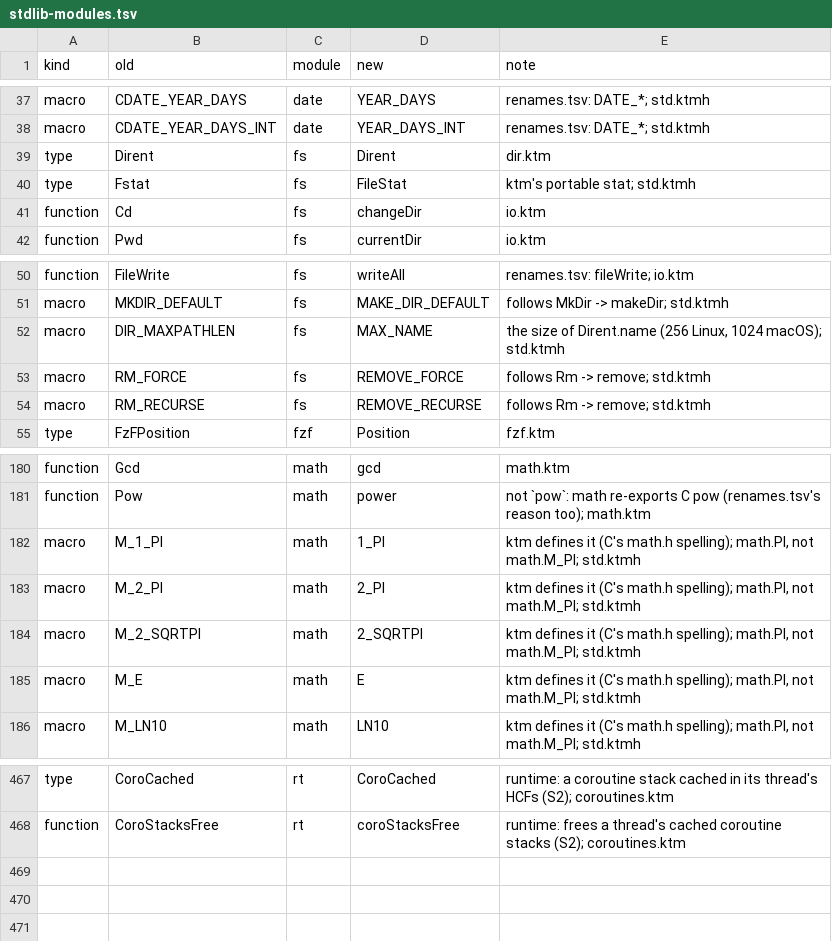
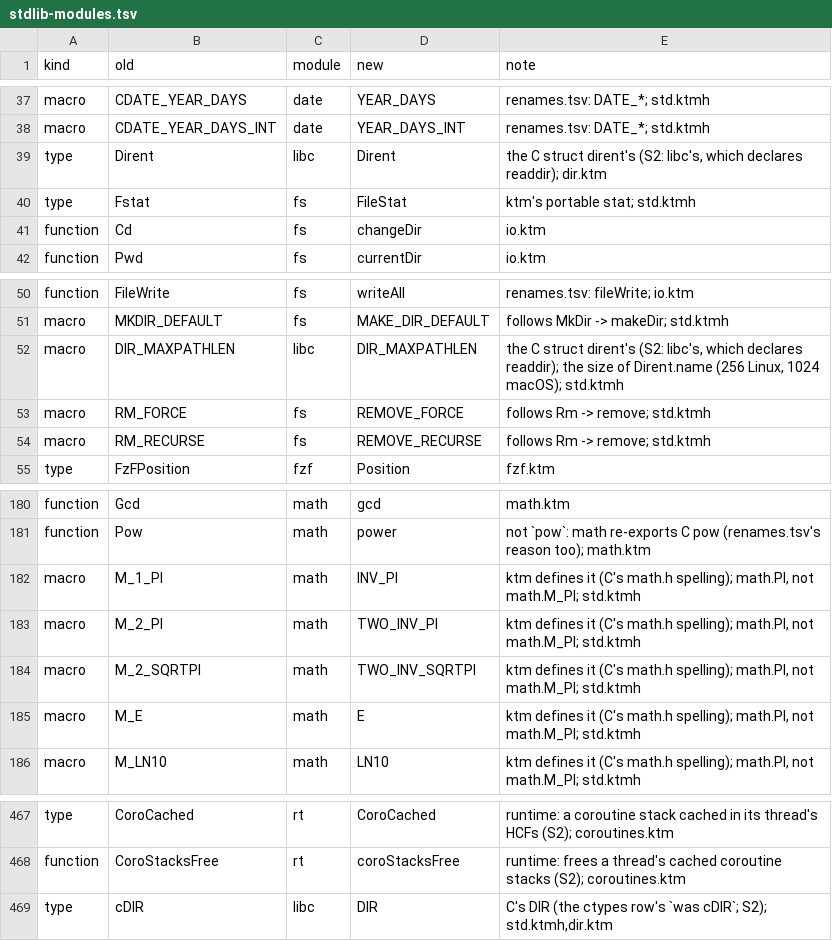
Before and after one commit to ozzenerol/ktm-lang, a TSV file: tools/convert/stdlib-modules.tsv, drawn as a sheet; only a part is shown, gaps mark what is left out.

Commit message:
feat: converter: src/std's container functions become methods (definition and self), own types and skipped #if text by the map's names, all of a module file's pass buffers recognised; split.py: header-only repeats dropped, libc's prototypes extern; map: M_1_PI and co. valid names, Dirent/DIR_MAXPATHLEN/cDIR in libc

```diff
--- a/tools/convert/stdlib-modules.tsv
+++ b/tools/convert/stdlib-modules.tsv
@@ -38,3 +38,3 @@ macro	CDATE_YEAR_DAYS	date	YEAR_DAYS	renames.tsv: DATE_*; std.ktmh
 macro	CDATE_YEAR_DAYS_INT	date	YEAR_DAYS_INT	renames.tsv: DATE_*; std.ktmh
-type	Dirent	fs	Dirent	dir.ktm
+type	Dirent	libc	Dirent	the C struct dirent's (S2: libc's, which declares readdir); dir.ktm
 type	Fstat	fs	FileStat	ktm's portable stat; std.ktmh
@@ -51,3 +51,3 @@ function	FileWrite	fs	writeAll	renames.tsv: fileWrite; io.ktm
 macro	MKDIR_DEFAULT	fs	MAKE_DIR_DEFAULT	follows MkDir -> makeDir; std.ktmh
-macro	DIR_MAXPATHLEN	fs	MAX_NAME	the size of Dirent.name (256 Linux, 1024 macOS); std.ktmh
+macro	DIR_MAXPATHLEN	libc	DIR_MAXPATHLEN	the C struct dirent's (S2: libc's, which declares readdir); the size of Dirent.name (256 Linux, 1024 macOS); std.ktmh
 macro	RM_FORCE	fs	REMOVE_FORCE	follows Rm -> remove; std.ktmh
@@ -181,5 +181,5 @@ function	Gcd	math	gcd	math.ktm
 function	Pow	math	power	not `pow`: math re-exports C pow (renames.tsv's reason too); math.ktm
-macro	M_1_PI	math	1_PI	ktm defines it (C's math.h spelling); math.PI, not math.M_PI; std.ktmh
-macro	M_2_PI	math	2_PI	ktm defines it (C's math.h spelling); math.PI, not math.M_PI; std.ktmh
-macro	M_2_SQRTPI	math	2_SQRTPI	ktm defines it (C's math.h spelling); math.PI, not math.M_PI; std.ktmh
+macro	M_1_PI	math	INV_PI	ktm defines it (C's math.h spelling); math.PI, not math.M_PI; std.ktmh
+macro	M_2_PI	math	TWO_INV_PI	ktm defines it (C's math.h spelling); math.PI, not math.M_PI; std.ktmh
+macro	M_2_SQRTPI	math	TWO_INV_SQRTPI	ktm defines it (C's math.h spelling); math.PI, not math.M_PI; std.ktmh
 macro	M_E	math	E	ktm defines it (C's math.h spelling); math.PI, not math.M_PI; std.ktmh
@@ -468 +468,2 @@ type	CoroCached	rt	CoroCached	runtime: a coroutine stack cached in its thread's
 function	CoroStacksFree	rt	coroStacksFree	runtime: frees a thread's cached coroutine stacks (S2); coroutines.ktm
+type	cDIR	libc	DIR	C's DIR (the ctypes row's `was cDIR`; S2); std.ktmh,dir.ktm
```
Also changed, not shown: 4 other files.
